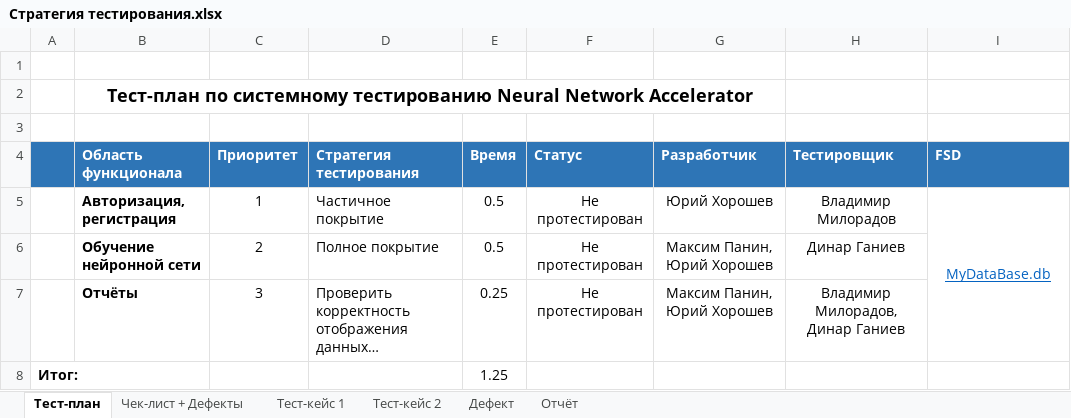
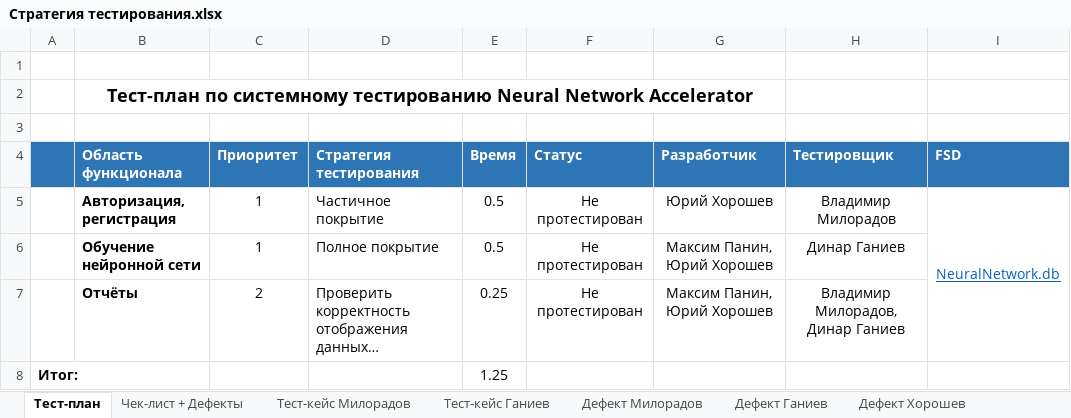
Before and after one commit to mksmp/network-learning-accelerator, an Excel workbook: Стратегия тестирования.xlsx, sheet Тест-план, drawn as a sheet; long unchanged cells end in …; values as stored, in another font and other column widths than the file's, no borders; the diff names each change by its address in the sheet, - before the commit and + after, or states it on an @@ line.

```diff
--- a/Стратегия тестирования.xlsx (sheet Тест-план)
+++ b/Стратегия тестирования.xlsx (sheet Тест-план)
-sheet tab: Тест-кейс 1
+sheet tab: Тест-кейс Милорадов
-sheet tab: Тест-кейс 2
+sheet tab: Тест-кейс Ганиев
-sheet tab: Дефект
+sheet tab: Дефект Милорадов
+sheet tab: Дефект Ганиев
+sheet tab: Дефект Хорошев
-I5 (FSD): MyDataBase.db
+I5 (FSD): NeuralNetwork.db
-C6 (Приоритет): 2
+C6 (Приоритет): 1
-C7 (Приоритет): 3
+C7 (Приоритет): 2
```
Also changed, not shown: sheet Чек-лист + Дефекты, sheet Тест-кейс Милорадов, sheet Тест-кейс Ганиев, sheet Дефект Милорадов, other sheet tabs.
